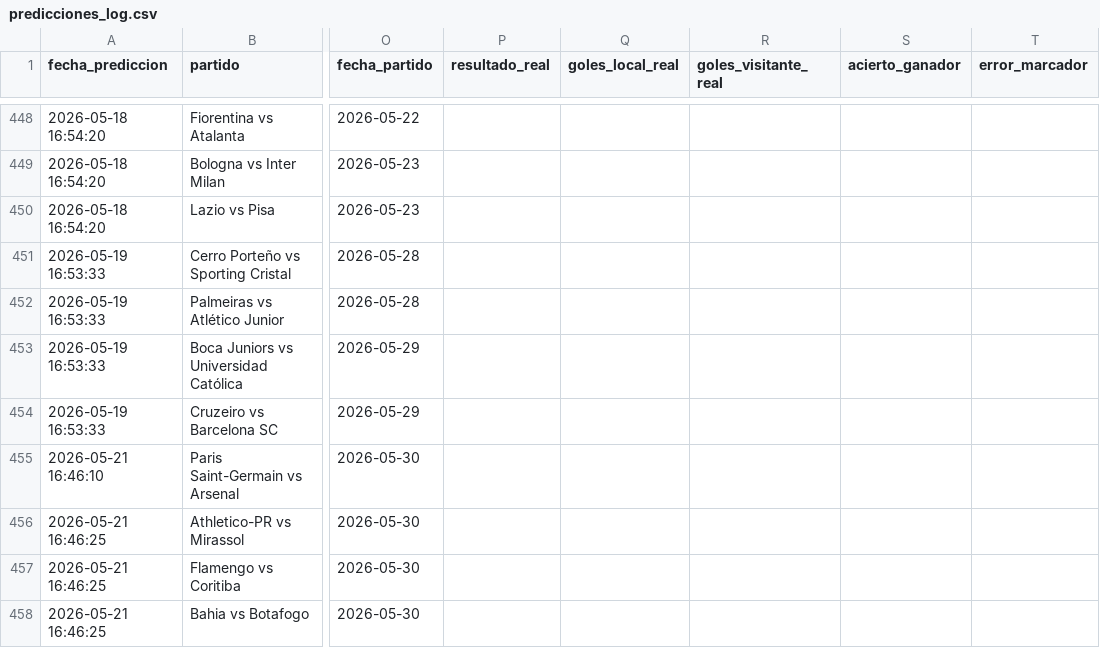
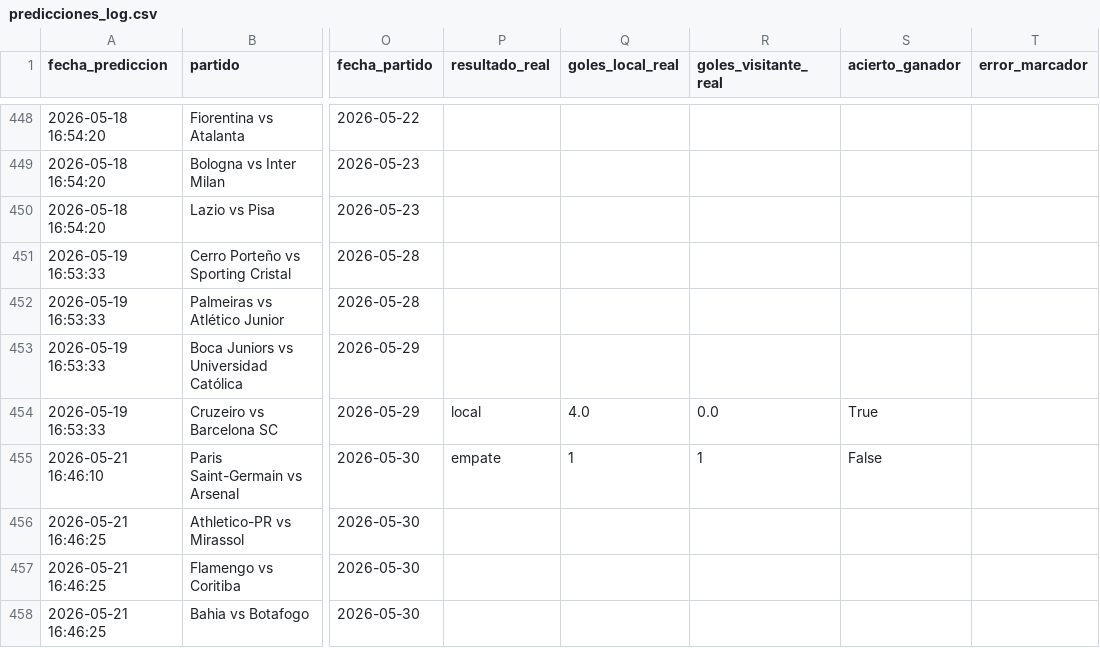
Before and after one commit to MauCarVaz1995/LigaMX, a CSV file: data/processed/predicciones_log.csv, drawn as a sheet; only a part is shown, gaps mark what is left out; the diff names each change by its address in the sheet, - before the commit and + after, or states it on an @@ line.

```diff
--- a/data/processed/predicciones_log.csv
+++ b/data/processed/predicciones_log.csv
-P454 (resultado_real): (empty)
+P454 (resultado_real): local
-Q454 (goles_local_real): (empty)
+Q454 (goles_local_real): 4.0
-R454 (goles_visitante_real): (empty)
+R454 (goles_visitante_real): 0.0
-S454 (acierto_ganador): (empty)
+S454 (acierto_ganador): True
-P455 (resultado_real): (empty)
+P455 (resultado_real): empate
-Q455 (goles_local_real): (empty)
+Q455 (goles_local_real): 1
-R455 (goles_visitante_real): (empty)
+R455 (goles_visitante_real): 1
-S455 (acierto_ganador): (empty)
+S455 (acierto_ganador): False
```
Also changed, not shown: data/processed/elos_ligas/libertadores.csv, 14 other files.
